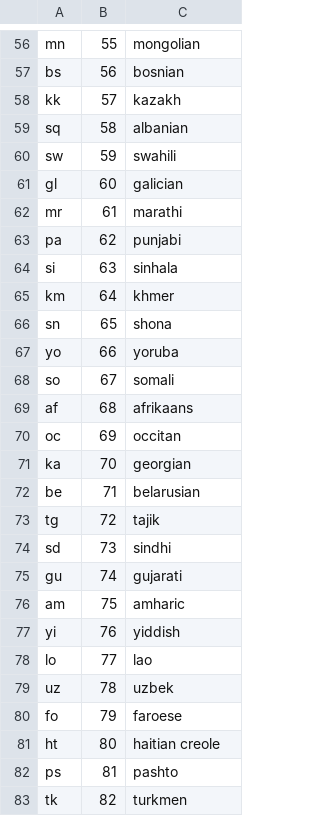
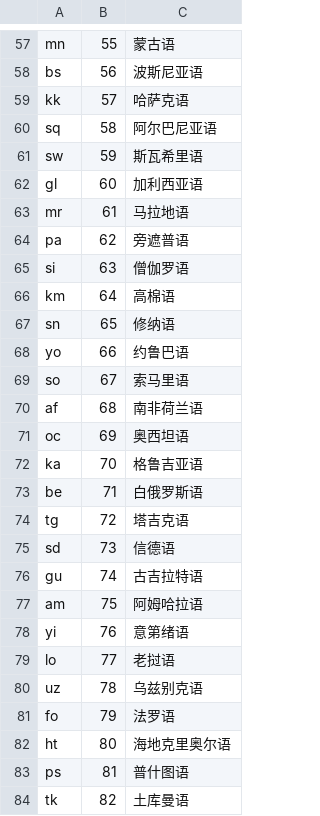
Before and after one commit to gtppoplp/WhisperDesktop, a TSV file: Whisper/Whisper/languageCodez.tsv, drawn as a sheet; only a part is shown, gaps mark what is left out; addresses are those after the commit; the diff covers the shown part only; the diff names each change by its address in the sheet, - before the commit and + after, or states it on an @@ line.

```diff
--- a/Whisper/Whisper/languageCodez.tsv
+++ b/Whisper/Whisper/languageCodez.tsv
-C57: mongolian
+C57: 蒙古语
-C58: bosnian
+C58: 波斯尼亚语
-C59: kazakh
+C59: 哈萨克语
-C60: albanian
+C60: 阿尔巴尼亚语
-C61: swahili
+C61: 斯瓦希里语
-C62: galician
+C62: 加利西亚语
-C63: marathi
+C63: 马拉地语
-C64: punjabi
+C64: 旁遮普语
-C65: sinhala
+C65: 僧伽罗语
-C66: khmer
+C66: 高棉语
-C67: shona
+C67: 修纳语
-C68: yoruba
+C68: 约鲁巴语
-C69: somali
+C69: 索马里语
-C70: afrikaans
+C70: 南非荷兰语
-C71: occitan
+C71: 奥西坦语
-C72: georgian
+C72: 格鲁吉亚语
-C73: belarusian
+C73: 白俄罗斯语
-C74: tajik
+C74: 塔吉克语
-C75: sindhi
+C75: 信德语
-C76: gujarati
+C76: 古吉拉特语
-C77: amharic
+C77: 阿姆哈拉语
-C78: yiddish
+C78: 意第绪语
-C79: lao
+C79: 老挝语
-C80: uzbek
+C80: 乌兹别克语
-C81: faroese
+C81: 法罗语
-C82: haitian creole
+C82: 海地克里奥尔语
-C83: pashto
+C83: 普什图语
-C84: turkmen
+C84: 土库曼语
```
Also changed, not shown: 1 added row and 71 edited cells elsewhere in this file, 3 other files.
